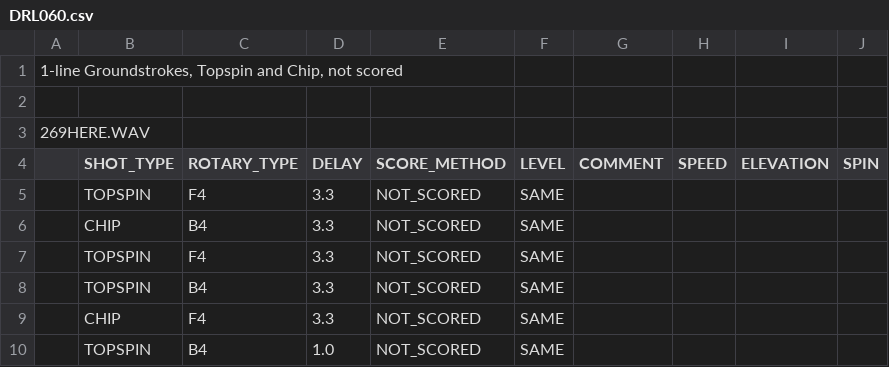
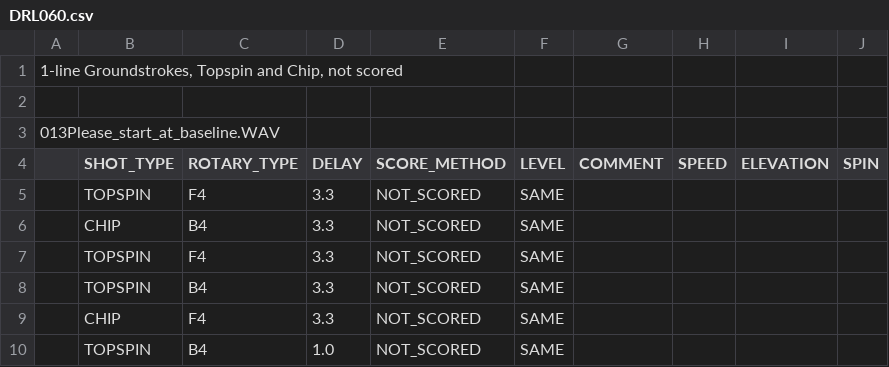
Before and after one commit to davidcjordan/drills, a CSV file: DRL060.csv, drawn as a sheet.

```diff
--- a/DRL060.csv
+++ b/DRL060.csv
@@ -2,3 +2,3 @@
 ""
-269HERE.WAV
+013Please_start_at_baseline.WAV
 ,SHOT_TYPE,ROTARY_TYPE,DELAY,SCORE_METHOD,LEVEL,COMMENT,SPEED,ELEVATION,SPIN
```
Also changed, not shown: 7 other files.
